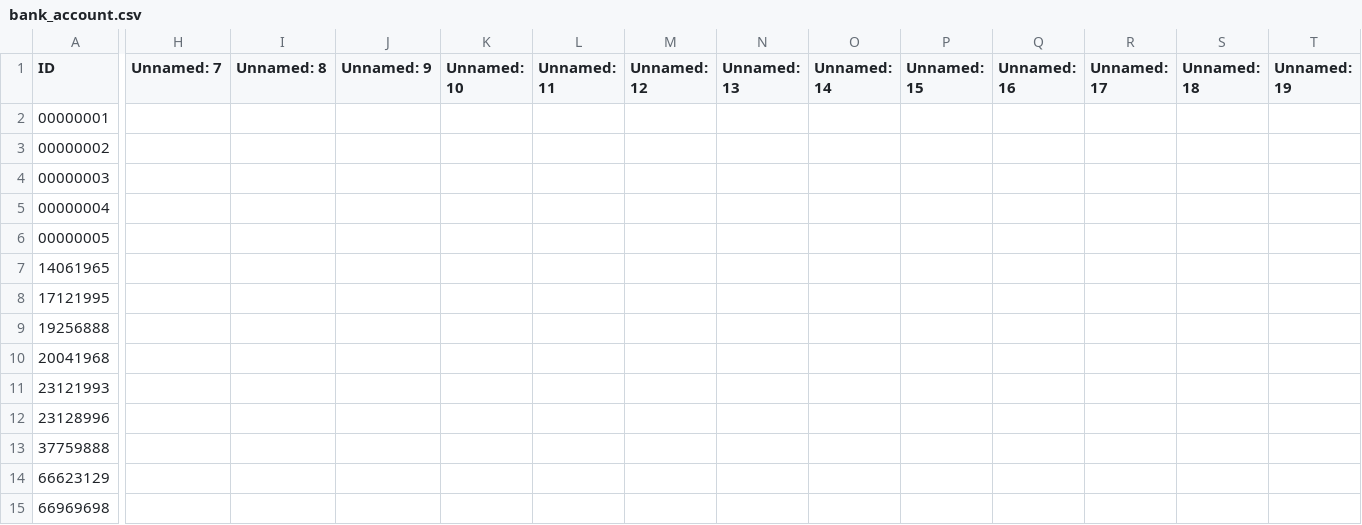
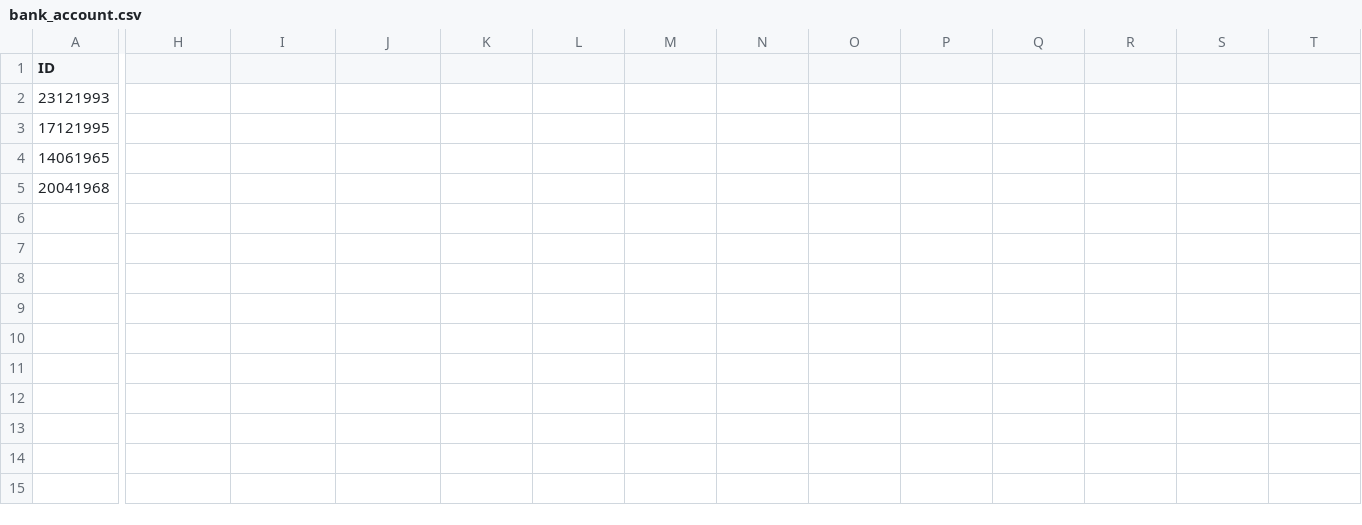
Before and after one commit to nmq231293/Streamlit-Capstone-Project-MQ, a CSV file: Simple Bank App/bank_account.csv, drawn as a sheet; only a part is shown, gaps mark what is left out; removed rows and columns are numbered as before the commit, all else as after; rows hold the shown columns only; the diff covers the shown part only; the diff names each change by its address in the sheet, - before the commit and + after, or states it on an @@ line.

```diff
--- a/Simple Bank App/bank_account.csv
+++ b/Simple Bank App/bank_account.csv
-H1: Unnamed: 7
+H1: (empty)
-I1: Unnamed: 8
+I1: (empty)
-J1: Unnamed: 9
+J1: (empty)
-K1: Unnamed: 10
+K1: (empty)
-L1: Unnamed: 11
+L1: (empty)
-M1: Unnamed: 12
+M1: (empty)
-N1: Unnamed: 13
+N1: (empty)
-O1: Unnamed: 14
+O1: (empty)
-P1: Unnamed: 15
+P1: (empty)
-Q1: Unnamed: 16
+Q1: (empty)
-R1: Unnamed: 17
+R1: (empty)
-S1: Unnamed: 18
+S1: (empty)
-T1: Unnamed: 19
+T1: (empty)
-row 2: 00000001
-row 3: 00000002
-row 4: 00000003
-row 5: 00000004
-row 6: 00000005
+row 2: 23121993
+row 3: 17121995
-row 8: 17121995
-row 9: 19256888
-row 11: 23121993
-row 12: 23128996
-row 13: 37759888
-row 14: 66623129
-row 15: 66969698
```
Also changed, not shown: 6 edited cells elsewhere in this file, 1 other file.
